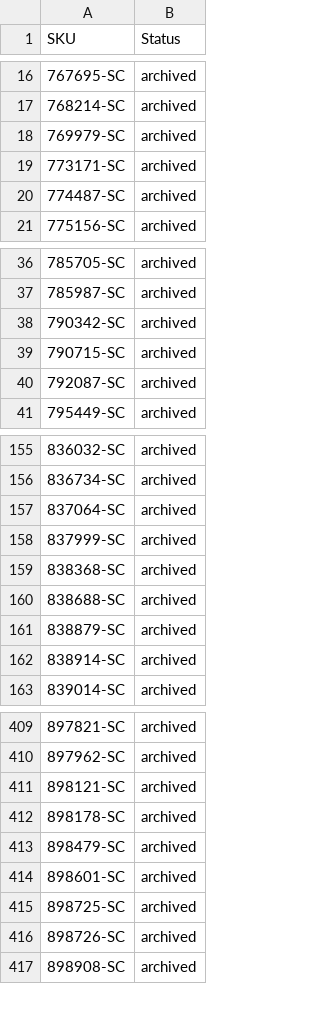
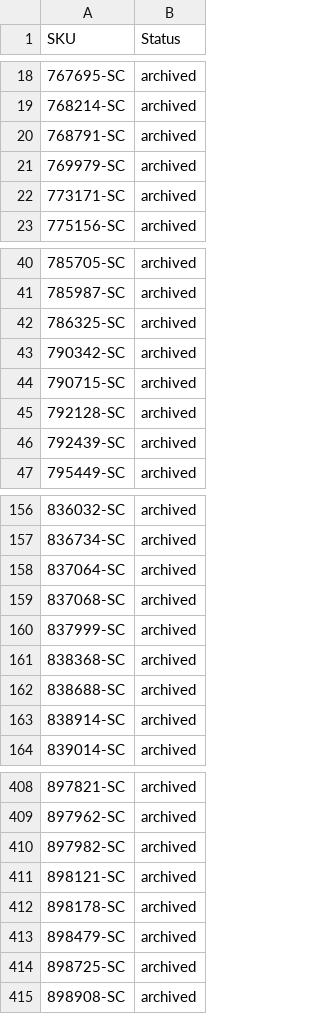
Before and after one commit to nosaj2783/cks-silverchef-sync, a CSV file: archive.csv, drawn as a sheet; only a part is shown, gaps mark what is left out; the diff covers the shown part only.

```diff
--- a/archive.csv
+++ b/archive.csv
@@ -17,5 +19,5 @@ SKU,Status
 768214-SC,archived
+768791-SC,archived
 769979-SC,archived
 773171-SC,archived
-774487-SC,archived
 775156-SC,archived
@@ -37,5 +41,7 @@ SKU,Status
 785987-SC,archived
+786325-SC,archived
 790342-SC,archived
 790715-SC,archived
-792087-SC,archived
+792128-SC,archived
+792439-SC,archived
 795449-SC,archived
@@ -157,2 +158,3 @@ SKU,Status
 837064-SC,archived
+837068-SC,archived
 837999-SC,archived
@@ -160,3 +162,2 @@ SKU,Status
 838688-SC,archived
-838879-SC,archived
 838914-SC,archived
@@ -410,2 +409,3 @@ SKU,Status
 897962-SC,archived
+897982-SC,archived
 898121-SC,archived
@@ -413,5 +413,3 @@ SKU,Status
 898479-SC,archived
-898601-SC,archived
 898725-SC,archived
-898726-SC,archived
 898908-SC,archived
```
Also changed, not shown: 13 added rows, 13 removed rows and 2 edited cells elsewhere in this file, update.csv, 2 other files.
